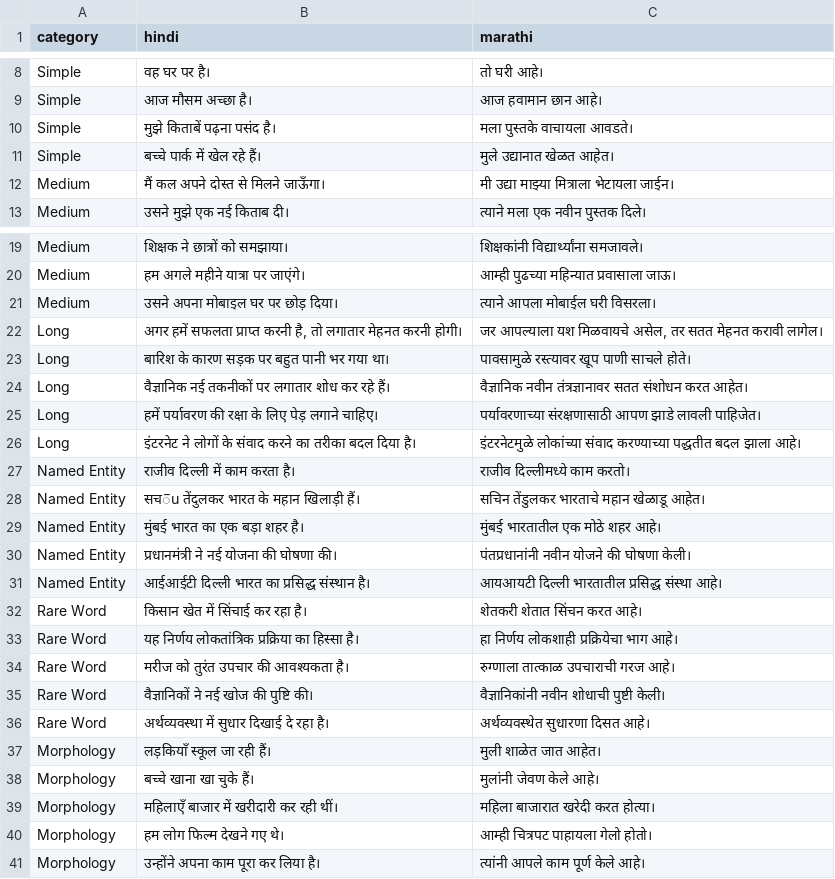
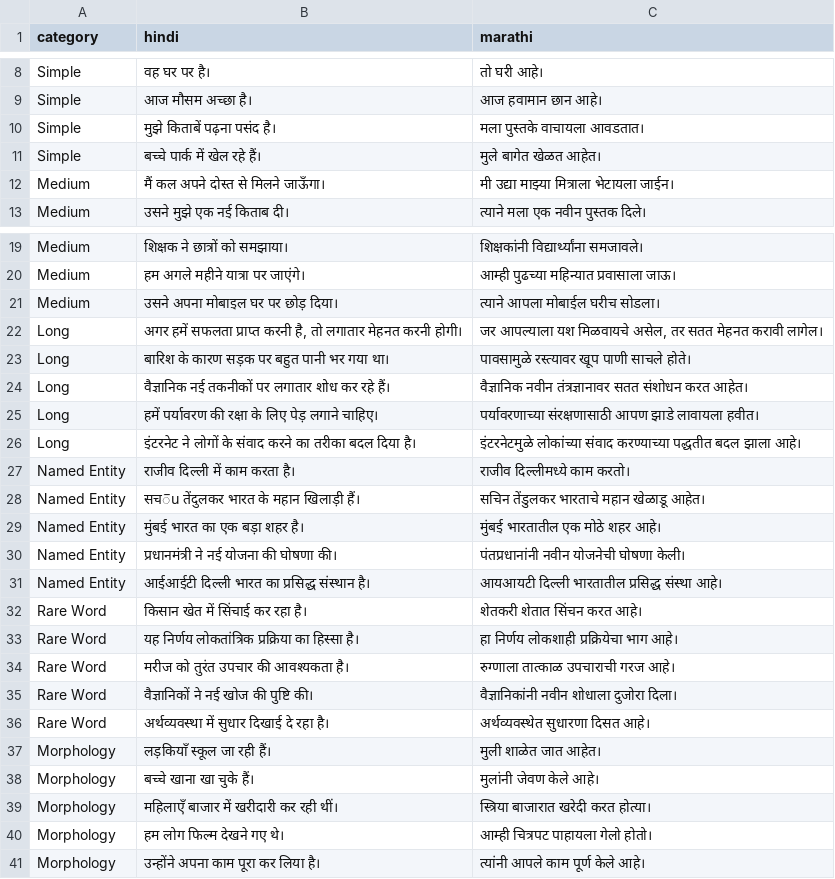
Before and after one commit to Raja904/indic-lm-translation, a TSV file: data/eval_qualitative.tsv, drawn as a sheet; only a part is shown, gaps mark what is left out.

Commit message:
feat: complete part 2 pretraining and part 3 translation implementation

```diff
--- a/data/eval_qualitative.tsv
+++ b/data/eval_qualitative.tsv
@@ -9,4 +9,4 @@ Simple	वह घर पर है।	तो घरी आहे।
 Simple	आज मौसम अच्छा है।	आज हवामान छान आहे।
-Simple	मुझे किताबें पढ़ना पसंद है।	मला पुस्तके वाचायला आवडते।
-Simple	बच्चे पार्क में खेल रहे हैं।	मुले उद्यानात खेळत आहेत।
+Simple	मुझे किताबें पढ़ना पसंद है।	मला पुस्तके वाचायला आवडतात।
+Simple	बच्चे पार्क में खेल रहे हैं।	मुले बागेत खेळत आहेत।
 Medium	मैं कल अपने दोस्त से मिलने जाऊँगा।	मी उद्या माझ्या मित्राला भेटायला जाईन।
@@ -20,3 +20,3 @@ Medium	शिक्षक ने छात्रों को समझाया
 Medium	हम अगले महीने यात्रा पर जाएंगे।	आम्ही पुढच्या महिन्यात प्रवासाला जाऊ।
-Medium	उसने अपना मोबाइल घर पर छोड़ दिया।	त्याने आपला मोबाईल घरी विसरला।
+Medium	उसने अपना मोबाइल घर पर छोड़ दिया।	त्याने आपला मोबाईल घरीच सोडला।
 Long	अगर हमें सफलता प्राप्त करनी है, तो लगातार मेहनत करनी होगी।	जर आपल्याला यश मिळवायचे असेल, तर सतत मेहनत करावी लागेल।
@@ -24,3 +24,3 @@ Long	बारिश के कारण सड़क पर बहुत पा
 Long	वैज्ञानिक नई तकनीकों पर लगातार शोध कर रहे हैं।	वैज्ञानिक नवीन तंत्रज्ञानावर सतत संशोधन करत आहेत।
-Long	हमें पर्यावरण की रक्षा के लिए पेड़ लगाने चाहिए।	पर्यावरणाच्या संरक्षणासाठी आपण झाडे लावली पाहिजेत।
+Long	हमें पर्यावरण की रक्षा के लिए पेड़ लगाने चाहिए।	पर्यावरणाच्या संरक्षणासाठी आपण झाडे लावायला हवीत।
 Long	इंटरनेट ने लोगों के संवाद करने का तरीका बदल दिया है।	इंटरनेटमुळे लोकांच्या संवाद करण्याच्या पद्धतीत बदल झाला आहे।
@@ -29,3 +29,3 @@ Named Entity	सचิน तेंदुलकर भारत के महा
 Named Entity	मुंबई भारत का एक बड़ा शहर है।	मुंबई भारतातील एक मोठे शहर आहे।
-Named Entity	प्रधानमंत्री ने नई योजना की घोषणा की।	पंतप्रधानांनी नवीन योजने की घोषणा केली।
+Named Entity	प्रधानमंत्री ने नई योजना की घोषणा की।	पंतप्रधानांनी नवीन योजनेची घोषणा केली।
 Named Entity	आईआईटी दिल्ली भारत का प्रसिद्ध संस्थान है।	आयआयटी दिल्ली भारतातील प्रसिद्ध संस्था आहे।
@@ -34,3 +34,3 @@ Rare Word	यह निर्णय लोकतांत्रिक प्र
 Rare Word	मरीज को तुरंत उपचार की आवश्यकता है।	रुग्णाला तात्काळ उपचाराची गरज आहे।
-Rare Word	वैज्ञानिकों ने नई खोज की पुष्टि की।	वैज्ञानिकांनी नवीन शोधाची पुष्टी केली।
+Rare Word	वैज्ञानिकों ने नई खोज की पुष्टि की।	वैज्ञानिकांनी नवीन शोधाला दुजोरा दिला।
 Rare Word	अर्थव्यवस्था में सुधार दिखाई दे रहा है।	अर्थव्यवस्थेत सुधारणा दिसत आहे।
@@ -38,3 +38,3 @@ Morphology	लड़कियाँ स्कूल जा रही हैं
 Morphology	बच्चे खाना खा चुके हैं।	मुलांनी जेवण केले आहे।
-Morphology	महिलाएँ बाजार में खरीदारी कर रही थीं।	महिला बाजारात खरेदी करत होत्या।
+Morphology	महिलाएँ बाजार में खरीदारी कर रही थीं।	स्त्रिया बाजारात खरेदी करत होत्या।
 Morphology	हम लोग फिल्म देखने गए थे।	आम्ही चित्रपट पाहायला गेलो होतो।
```
Also changed, not shown: 38 other files.
